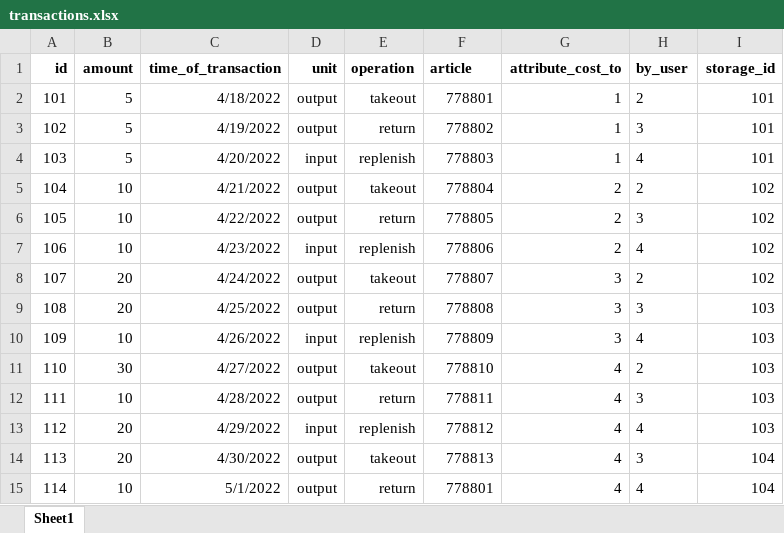
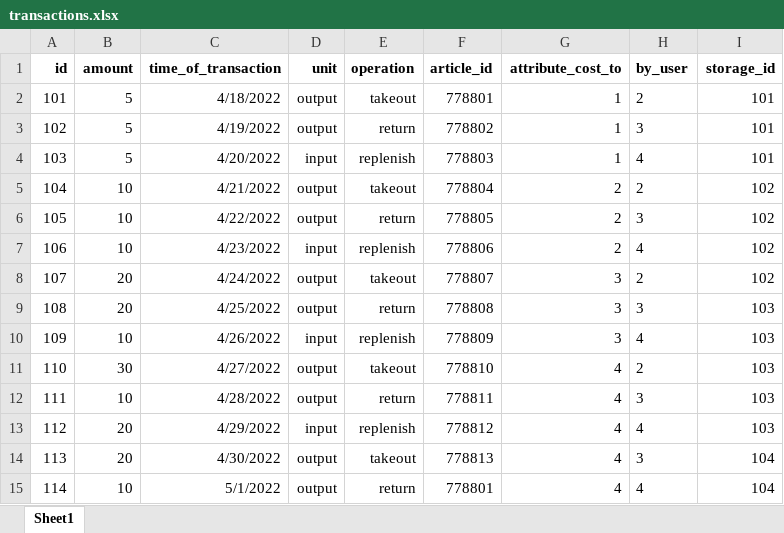
Before and after one commit to hugomartinbjork/TDDC88-Software-Engineering, an Excel workbook: Web/db_data/transactions.xlsx, sheet Sheet1, drawn as a sheet; values as stored, in another font and other column widths than the file's, no borders; the diff names each change by its address in the sheet, - before the commit and + after, or states it on an @@ line.

Commit message:
article_id

```diff
--- a/Web/db_data/transactions.xlsx (sheet Sheet1)
+++ b/Web/db_data/transactions.xlsx (sheet Sheet1)
-F1: article
+F1: article_id
```
Also changed, not shown: 1 other file.
